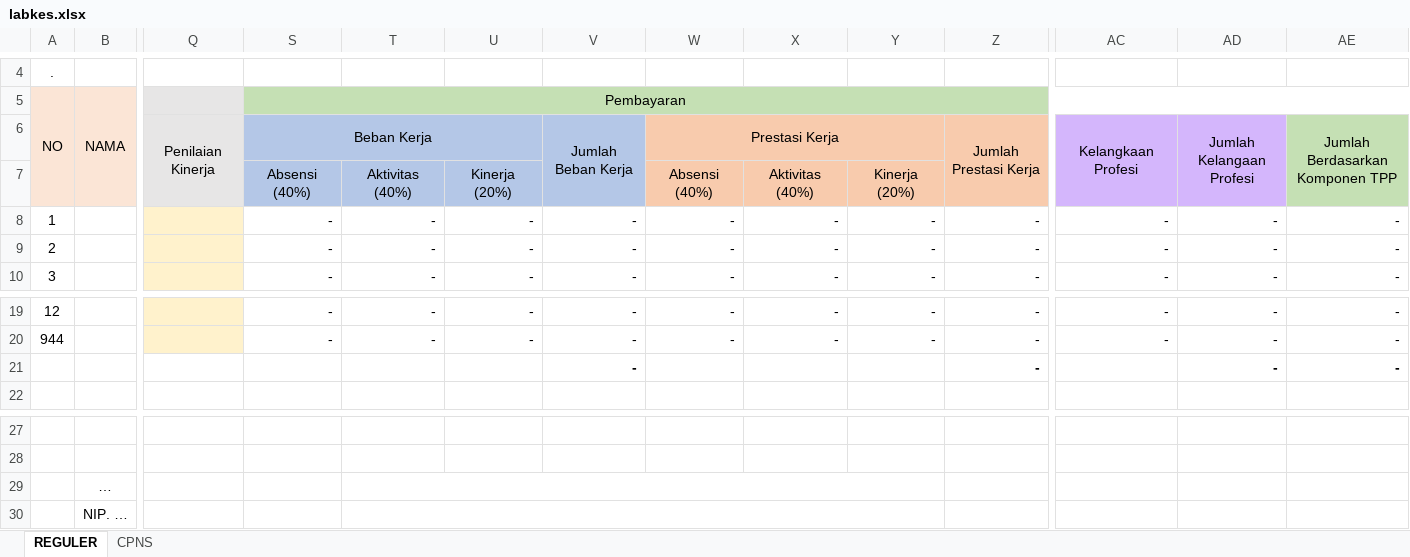
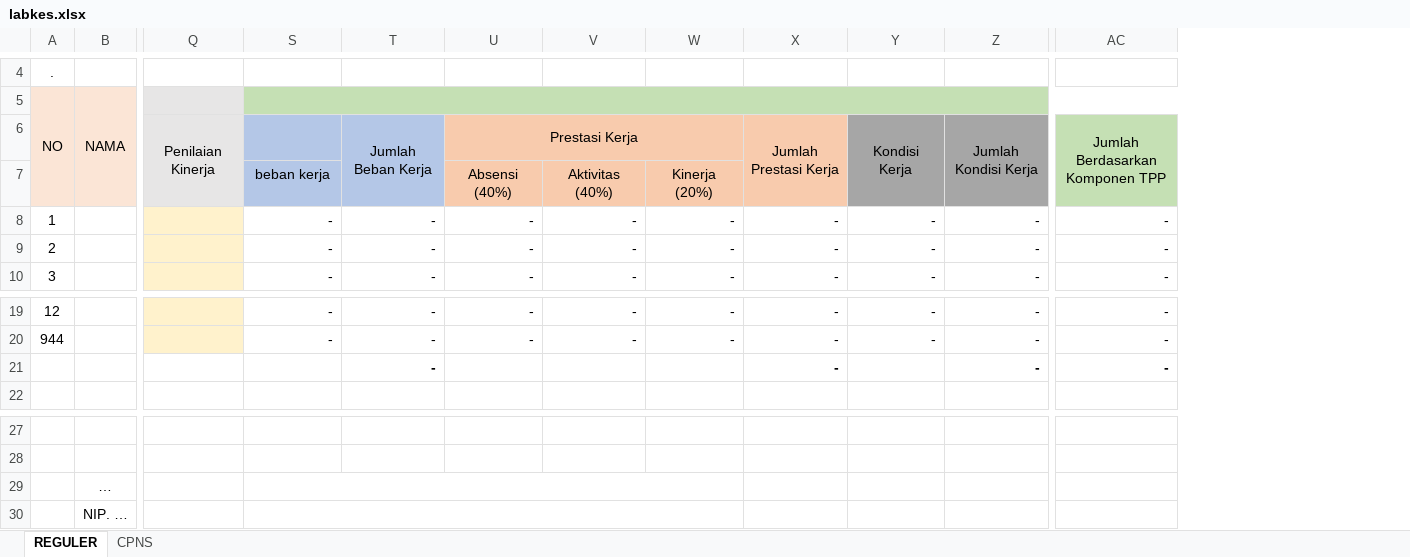
Before and after one commit to asrani27/tpp, an Excel workbook: public/excel/labkes.xlsx, sheet REGULER, drawn as a sheet; only a part is shown, gaps mark what is left out; values as stored, in another font and other column widths than the file's, no borders; removed rows and columns are numbered as before the commit, all else as after; rows hold the shown columns only; the diff names each change by its address in the sheet, - before the commit and + after, or states it on an @@ line.

```diff
--- a/public/excel/labkes.xlsx (sheet REGULER)
+++ b/public/excel/labkes.xlsx (sheet REGULER)
-column AD, rows 8-10: all -; rows 19-21: all -
-column AE, rows 8-10: all -; rows 19-21: all -
-S5: Pembayaran
+S5: (empty)
-row 6:  |  | Penilaian Kinerja | Beban Kerja |  |  | Jumlah Beban Kerja | Prestasi Kerja |  |  | Jumlah Prestasi Kerja | Kelangkaan Profesi | Jumlah Kelangaan Profesi | Jumlah Berdasarkan Komponen TPP
-row 7:  |  |  | Absensi (40%) | Aktivitas (40%) | Kinerja (20%) |  | Absensi (40%) | Aktivitas (40%) | Kinerja (20%)
+row 6:  |  | Penilaian Kinerja |  | Jumlah Beban Kerja | Prestasi Kerja |  |  | Jumlah Prestasi Kerja | Kondisi Kerja | Jumlah Kondisi Kerja | Jumlah Berdasarkan Komponen TPP
+row 7:  |  |  | beban kerja |  | Absensi (40%) | Aktivitas (40%) | Kinerja (20%)
-T21: (empty)
+T21: -
-V21: -
+V21: (empty)
-X21: (empty)
+X21: -
-AC21: (empty)
+AC21: -
+S29:W29 merged
-T29:Y29 merged
+S30:W30 merged
-T30:Y30 merged
```
Also changed, not shown: sheet CPNS, formulas that keep their value, 1 other file.
